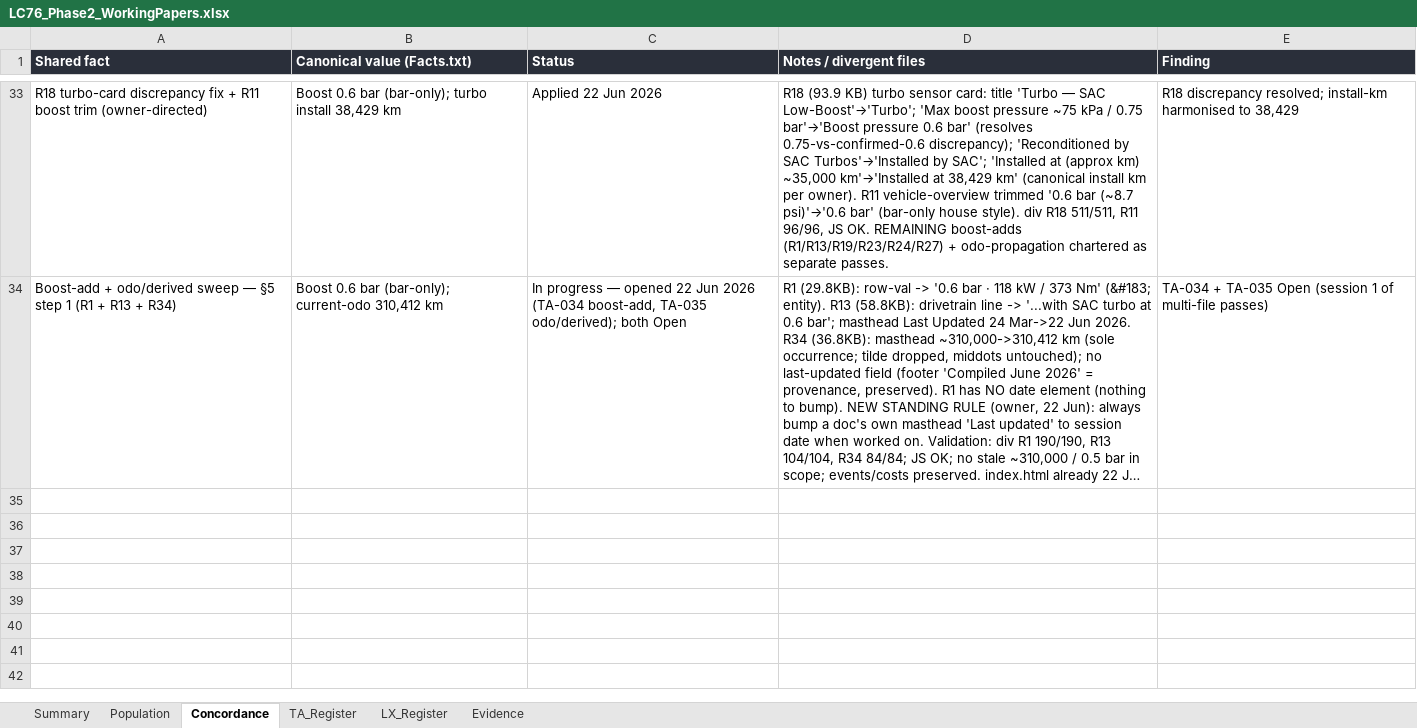
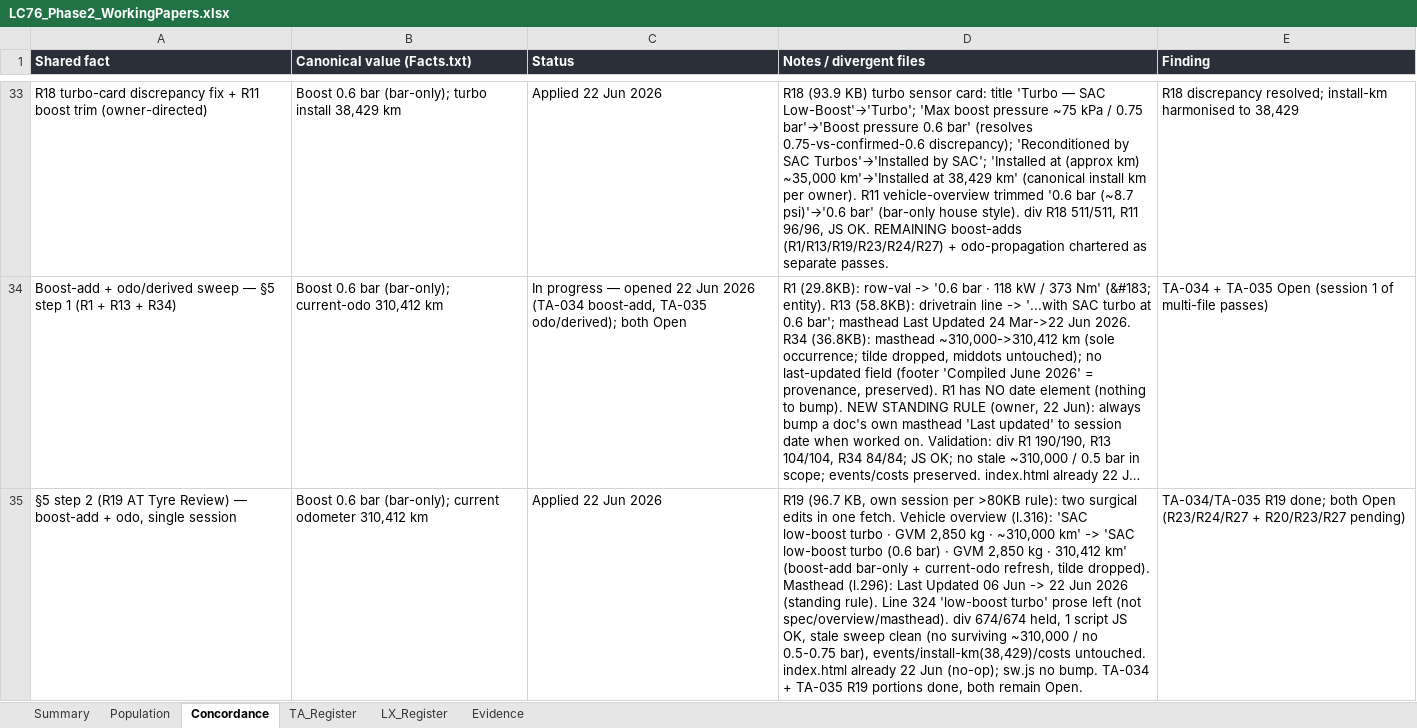
Before and after one commit to Overlandslabs/Consumption, an Excel workbook: LC76_Phase2_WorkingPapers.xlsx, sheet Concordance, drawn as a sheet; only a part is shown, gaps mark what is left out; long unchanged cells end in …; values as stored, in another font and other column widths than the file's, no borders; the diff names each change by its address in the sheet, - before the commit and + after, or states it on an @@ line.

```diff
--- a/LC76_Phase2_WorkingPapers.xlsx (sheet Concordance)
+++ b/LC76_Phase2_WorkingPapers.xlsx (sheet Concordance)
+row 35: §5 step 2 (R19 AT Tyre Review) — boost-add + odo, single session | Boost 0.6 bar (bar-only); current odometer 310,412 km | Applied 22 Jun 2026 | R19 (96.7 KB, own session per >80KB rule): two surgical edits in one fetch. Vehicle overview (l.316): 'SAC low-boost turbo · GVM 2,850 kg · ~310,000 km' -> 'SAC low-boost turbo (0.6 bar) · GVM 2,850 kg · 310,412 km' (boost-add bar-only + current-odo refresh, tilde dropped). Masthead (l.296): Last Updated 06 Jun -> 22 Jun 2026 (standing rule). Line 324 'low-boost turbo' prose left (not spec/overview/masthead). div 674/674 held, 1 script JS OK, stale sweep clean (no surviving ~310,000 / no 0.5-0.75 bar), events/install-km(38,429)/costs untouched. index.html already 22 Jun (no-op); sw.js no bump. TA-034 + TA-035 R19 portions done, both remain Open. | TA-034/TA-035 R19 done; both Open (R23/R24/R27 + R20/R23/R27 pending)
```
Also changed, not shown: sheet TA_Register, 1 other file.
